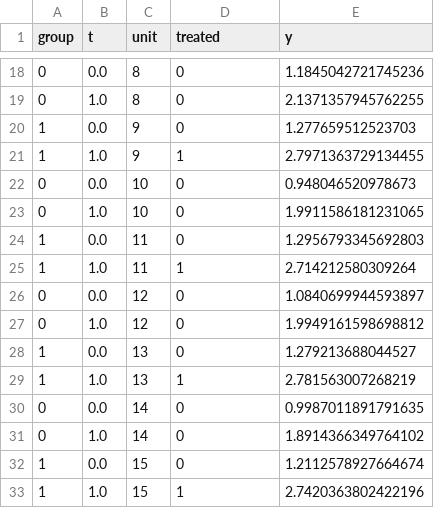
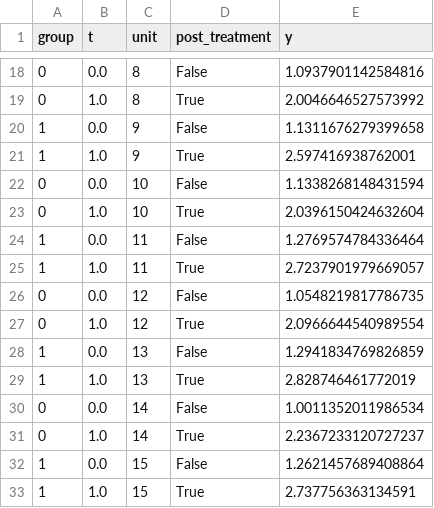
Before and after one commit to pymc-labs/CausalPy, a CSV file: causalpy/data/did.csv, drawn as a sheet; only a part is shown, gaps mark what is left out; the diff covers the shown part only.

```diff
--- a/causalpy/data/did.csv
+++ b/causalpy/data/did.csv
@@ -1 +1 @@
-group,t,unit,treated,y
+group,t,unit,post_treatment,y
@@ -18,16 +18,16 @@ group,t,unit,treated,y
-0,0.0,8,0,1.1845042721745236
-0,1.0,8,0,2.1371357945762255
-1,0.0,9,0,1.277659512523703
-1,1.0,9,1,2.7971363729134455
-0,0.0,10,0,0.948046520978673
-0,1.0,10,0,1.9911586181231065
-1,0.0,11,0,1.2956793345692803
-1,1.0,11,1,2.714212580309264
-0,0.0,12,0,1.0840699944593897
-0,1.0,12,0,1.9949161598698812
-1,0.0,13,0,1.279213688044527
-1,1.0,13,1,2.781563007268219
-0,0.0,14,0,0.9987011891791635
-0,1.0,14,0,1.8914366349764102
-1,0.0,15,0,1.2112578927664674
-1,1.0,15,1,2.7420363802422196
+0,0.0,8,False,1.0937901142584816
+0,1.0,8,True,2.0046646527573992
+1,0.0,9,False,1.1311676279399658
+1,1.0,9,True,2.597416938762001
+0,0.0,10,False,1.1338268148431594
+0,1.0,10,True,2.0396150424632604
+1,0.0,11,False,1.2769574784336464
+1,1.0,11,True,2.7237901979669057
+0,0.0,12,False,1.0548219817786735
+0,1.0,12,True,2.0966644540989554
+1,0.0,13,False,1.2941834769826859
+1,1.0,13,True,2.828746461772019
+0,0.0,14,False,1.0011352011986534
+0,1.0,14,True,2.2367233120727237
+1,0.0,15,False,1.2621457689408864
+1,1.0,15,True,2.737756363134591
```
Also changed, not shown: 48 edited cells elsewhere in this file, 6 other files.
